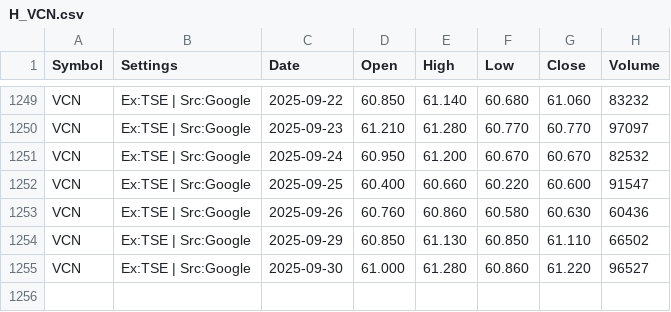
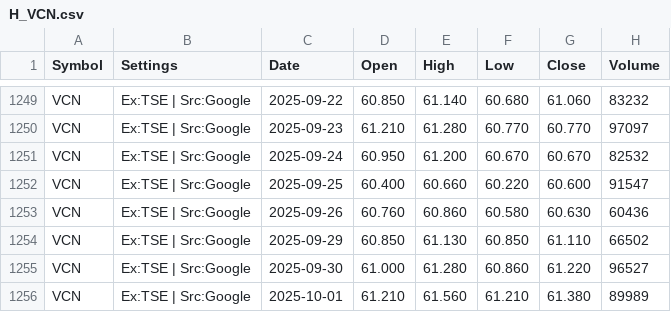
Before and after one commit to gregstoltz/sheets-mirror, a CSV file: sheets/Canadian_ETF_Universe_v2__1op-6H-jXLpM0rJWkfUdVVeY-kw4MVkkFYXz36N_67Ts/H_VCN.csv, drawn as a sheet; only a part is shown, gaps mark what is left out.

Commit message:
Mirror Canadian ETF Universe (v2) • H_VCN (CSV)

```diff
--- a/sheets/Canadian_ETF_Universe_v2__1op-6H-jXLpM0rJWkfUdVVeY-kw4MVkkFYXz36N_67Ts/H_VCN.csv
+++ b/sheets/Canadian_ETF_Universe_v2__1op-6H-jXLpM0rJWkfUdVVeY-kw4MVkkFYXz36N_67Ts/H_VCN.csv
@@ -1255 +1255,2 @@ VCN,Ex:TSE | Src:Google,2025-09-29,60.850,61.130,60.850,61.110,66502
 VCN,Ex:TSE | Src:Google,2025-09-30,61.000,61.280,60.860,61.220,96527
+VCN,Ex:TSE | Src:Google,2025-10-01,61.210,61.560,61.210,61.380,89989
```
